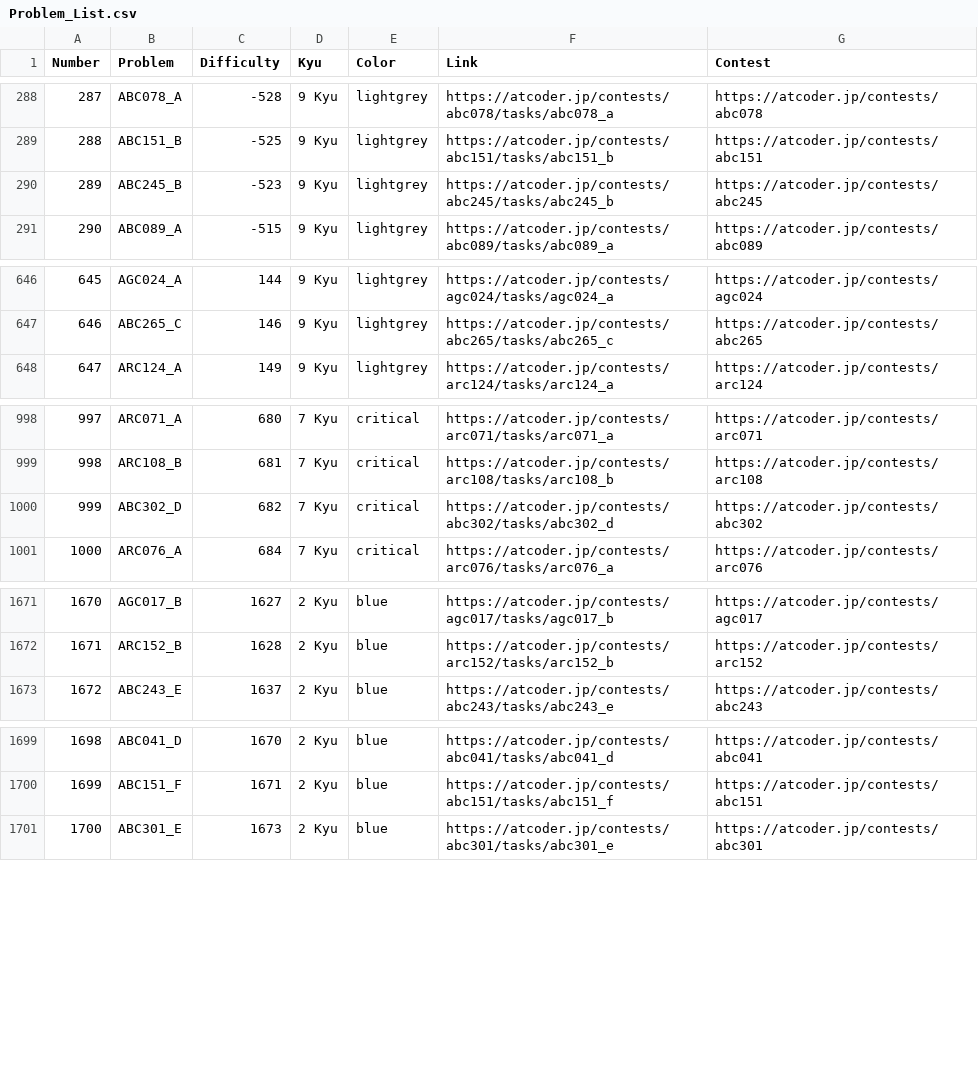
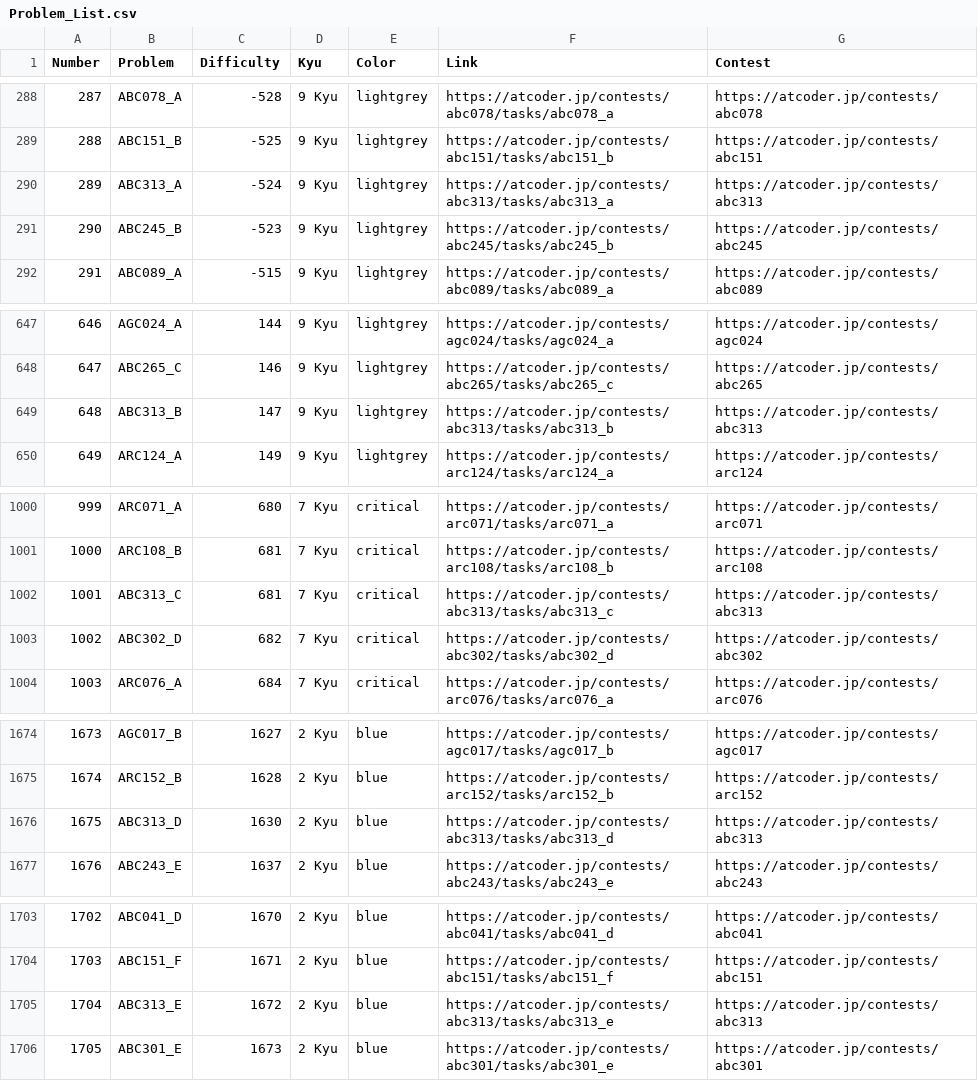
Before and after one commit to ika9810/Atcoder-Daily-Contests, a CSV file: Problem_List.csv, drawn as a sheet; only a part is shown, gaps mark what is left out; addresses are those after the commit; the diff covers the shown part only; the diff names each change by its address in the sheet, - before the commit and + after, or states it on an @@ line.

Commit message:
⚙️[Daliy]Today's Daliy Atcoder Contest(ABC, ARC, AGC)

```diff
--- a/Problem_List.csv
+++ b/Problem_List.csv
+row 290: 289 | ABC313_A | -524 | 9 Kyu | lightgrey | https://atcoder.jp/contests/abc313/tasks/abc313_a | https://atcoder.jp/contests/abc313
@@ column A (Number) renumbered from row 291 down @@
+row 649: 648 | ABC313_B | 147 | 9 Kyu | lightgrey | https://atcoder.jp/contests/abc313/tasks/abc313_b | https://atcoder.jp/contests/abc313
+row 1002: 1001 | ABC313_C | 681 | 7 Kyu | critical | https://atcoder.jp/contests/abc313/tasks/abc313_c | https://atcoder.jp/contests/abc313
+row 1676: 1675 | ABC313_D | 1630 | 2 Kyu | blue | https://atcoder.jp/contests/abc313/tasks/abc313_d | https://atcoder.jp/contests/abc313
+row 1705: 1704 | ABC313_E | 1672 | 2 Kyu | blue | https://atcoder.jp/contests/abc313/tasks/abc313_e | https://atcoder.jp/contests/abc313
```
Also changed, not shown: 3 added rows elsewhere in this file, 4 other files.
